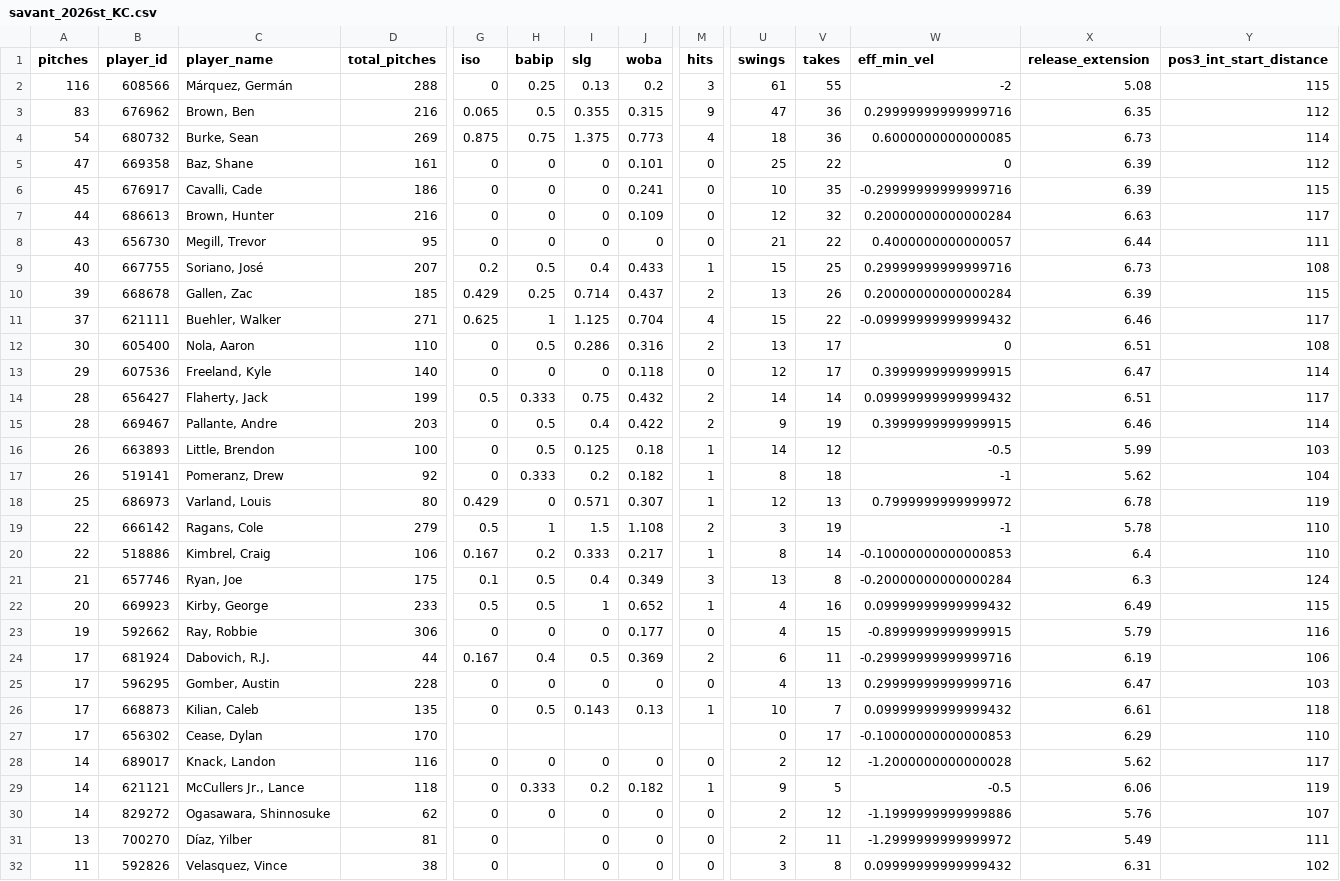
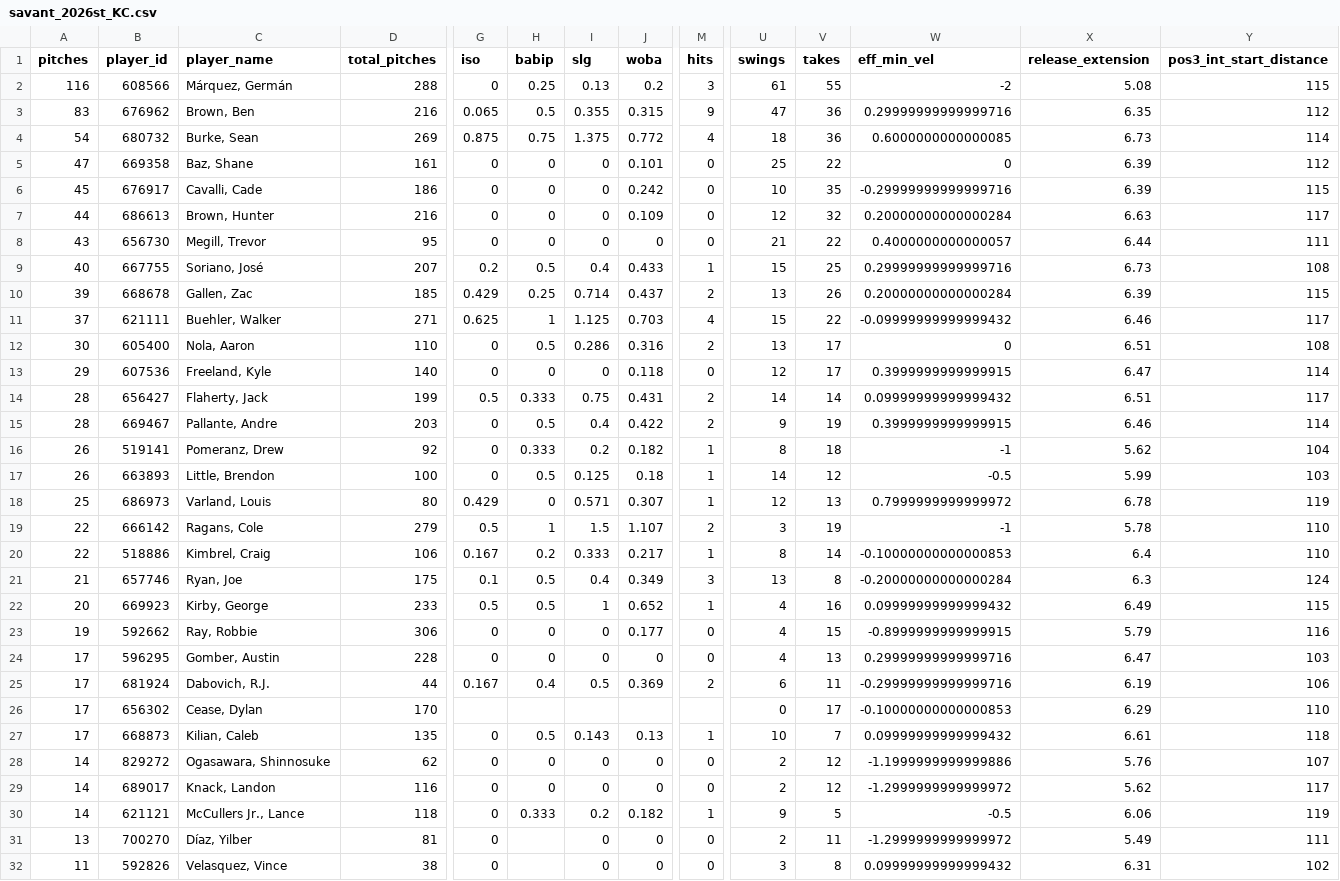
Before and after one commit to eliburnsbaseball/PitcherCards, a CSV file: data/raw/2026st/savant_2026st_KC.csv, drawn as a sheet; only a part is shown, gaps mark what is left out; removed rows and columns are numbered as before the commit, all else as after; rows hold the shown columns only; the diff covers the shown part only; the diff names each change by its address in the sheet, - before the commit and + after, or states it on an @@ line.

```diff
--- a/data/raw/2026st/savant_2026st_KC.csv
+++ b/data/raw/2026st/savant_2026st_KC.csv
-J4 (woba): 0.773
+J4 (woba): 0.772
-J6 (woba): 0.241
+J6 (woba): 0.242
-J11 (woba): 0.704
+J11 (woba): 0.703
-J14 (woba): 0.432
+J14 (woba): 0.431
@@ row 17 moved to row 16: 26 @@
-J19 (woba): 1.108
+J19 (woba): 1.107
@@ row 25 moved to row 24: 17 @@
+row 26: 17 | 656302 | Cease, Dylan | 170 |  |  |  |  |  | 0 | 17 | -0.10000000000000853 | 6.29 | 110
-row 27: 17 | 656302 | Cease, Dylan | 170 |  |  |  |  |  | 0 | 17 | -0.10000000000000853 | 6.29 | 110
+row 28: 14 | 829272 | Ogasawara, Shinnosuke | 62 | 0 | 0 | 0 | 0 | 0 | 2 | 12 | -1.1999999999999886 | 5.76 | 107
-W29 (eff_min_vel): -1.2000000000000028
+W29 (eff_min_vel): -1.2999999999999972
-row 30: 14 | 829272 | Ogasawara, Shinnosuke | 62 | 0 | 0 | 0 | 0 | 0 | 2 | 12 | -1.1999999999999886 | 5.76 | 107
```
Also changed, not shown: 4 moved rows and 1 edited cell elsewhere in this file, data/raw/2026st/savant_2026st_CH.csv, data/raw/2026st/savant_2026st_FC.csv, 16 other files.
